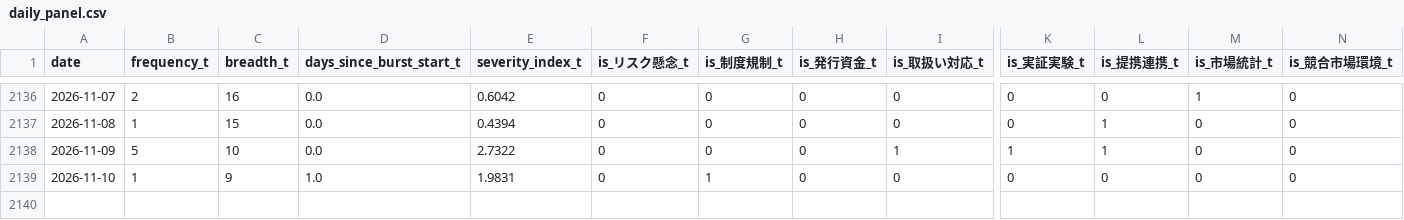
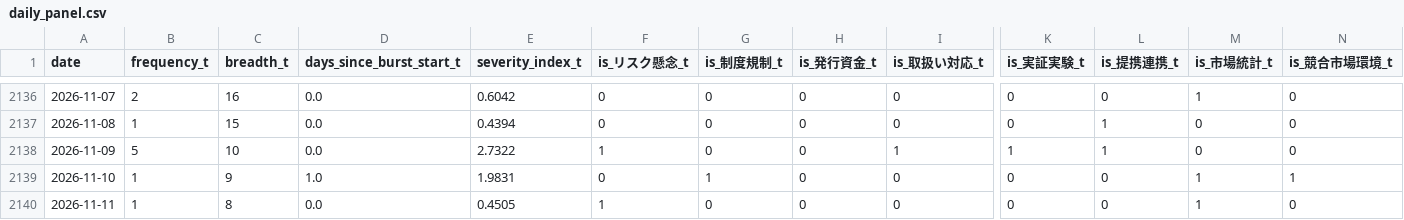
Before and after one commit to matsuno04/jpyc-news-v2, a CSV file: data/daily_panel.csv, drawn as a sheet; only a part is shown, gaps mark what is left out; rows hold the shown columns only; the diff names each change by its address in the sheet, - before the commit and + after, or states it on an @@ line.

```diff
--- a/data/daily_panel.csv
+++ b/data/daily_panel.csv
-F2138 (is_リスク懸念_t): 0
+F2138 (is_リスク懸念_t): 1
-M2139 (is_市場統計_t): 0
+M2139 (is_市場統計_t): 1
-N2139 (is_競合市場環境_t): 0
+N2139 (is_競合市場環境_t): 1
+row 2140: 2026-11-11 | 1 | 8 | 0.0 | 0.4505 | 1 | 0 | 0 | 0 | 0 | 0 | 1 | 0
```
Also changed, not shown: data/event_summary.csv, 2 other files.
